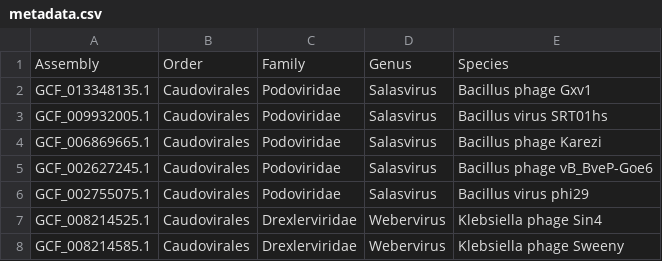
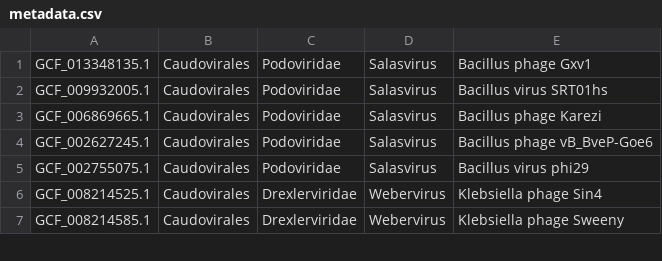
Before and after one commit to omics-lab/VirusTaxo_Hierarchical, a CSV file: dataset/DNA/metadata.csv, drawn as a sheet; only a part is shown; the diff names each change by its address in the sheet, - before the commit and + after, or states it on an @@ line.

Commit message:
column name removed from metadata and train.py updated

```diff
--- a/dataset/DNA/metadata.csv
+++ b/dataset/DNA/metadata.csv
-row 1: Assembly | Order | Family | Genus | Species
```
Also changed, not shown: 1 other file.
